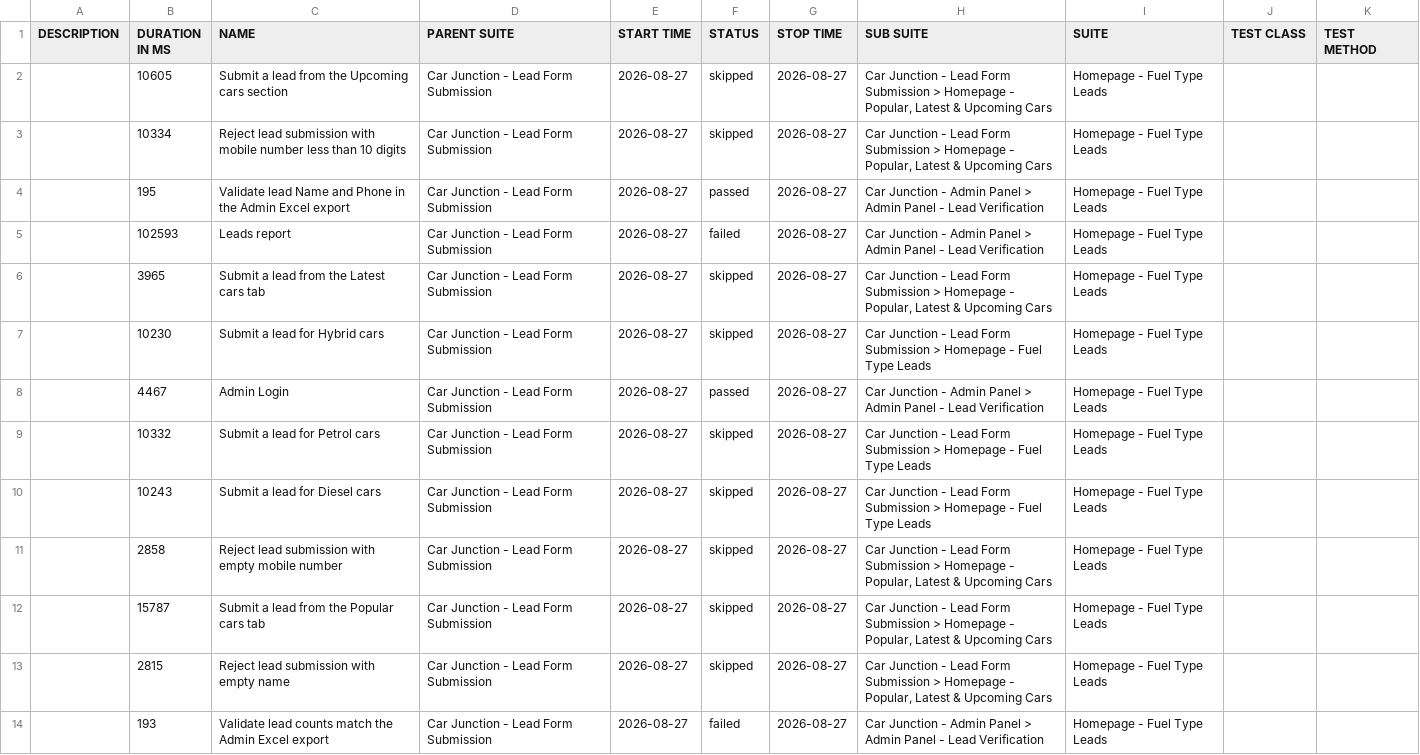
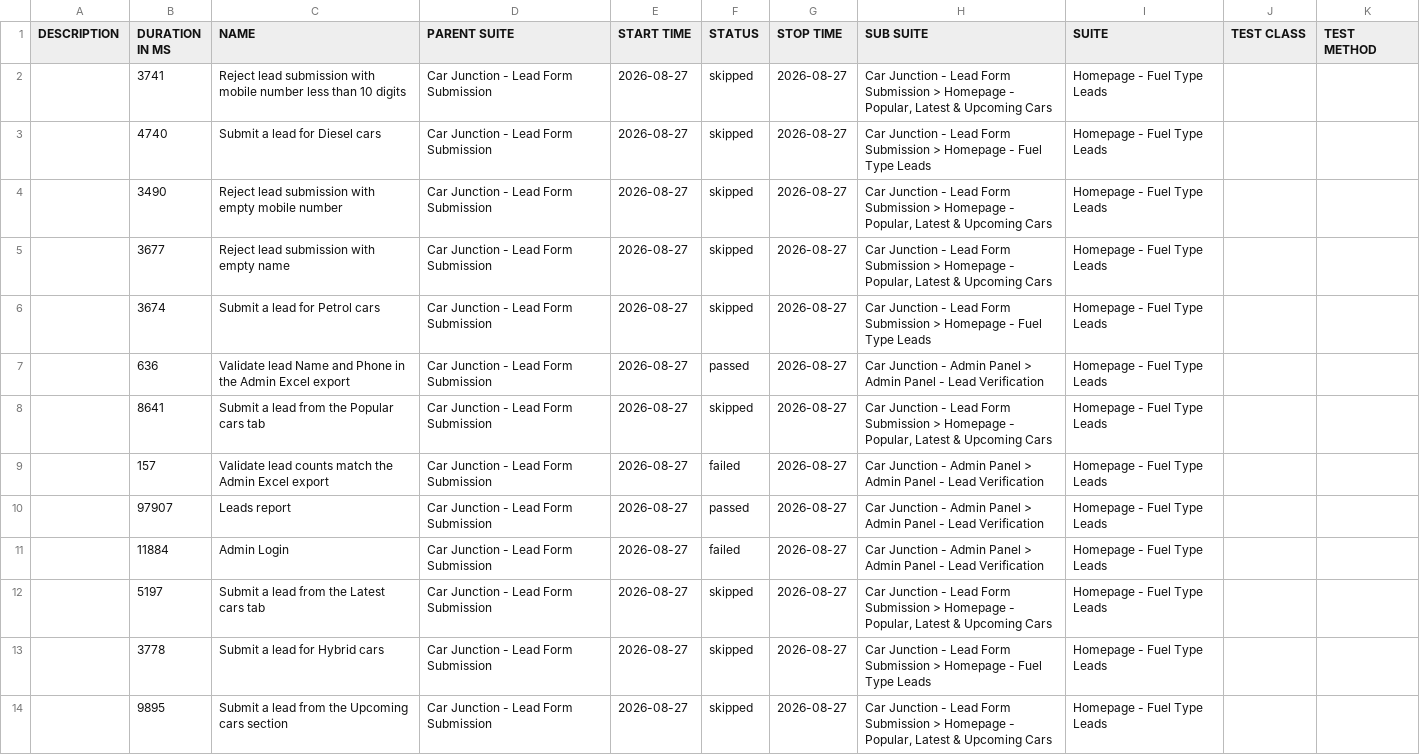
Before and after one commit to venkateshwari-commits/CarJunction-Automation-Report, a CSV file: data/suites.csv, drawn as a sheet; removed rows and columns are numbered as before the commit, all else as after; the diff names each change by its address in the sheet, - before the commit and + after, or states it on an @@ line.

Commit message:
Publish report 2026-08-27T10:01:16.722Z

```diff
--- a/data/suites.csv
+++ b/data/suites.csv
-B2 (DURATION IN MS): 10605
+B2 (DURATION IN MS): 3741
-C2 (NAME): Submit a lead from the Upcoming cars section
+C2 (NAME): Reject lead submission with mobile number less than 10 digits
-B3 (DURATION IN MS): 10334
+B3 (DURATION IN MS): 4740
-C3 (NAME): Reject lead submission with mobile number less than 10 digits
+C3 (NAME): Submit a lead for Diesel cars
-H3 (SUB SUITE): …Homepage - Popular, Latest & Upcoming Cars
+H3 (SUB SUITE): …Homepage - Fuel Type Leads
-B4 (DURATION IN MS): 195
+B4 (DURATION IN MS): 3490
-C4 (NAME): Validate lead Name and Phone in the Admin Excel export
+C4 (NAME): Reject lead submission with empty mobile number
-F4 (STATUS): passed
+F4 (STATUS): skipped
-H4 (SUB SUITE): …Junction - Admin Panel > Admin Panel - Lead Verification
+H4 (SUB SUITE): …Junction - Lead Form Submission > Homepage - Popular, Latest & Upcoming Cars
-row 5:  | 102593 | Leads report | Car Junction - Lead Form Submission | 2026-08-27 | failed | 2026-08-27 | Car Junction - Admin Panel > Admin Panel - Lead Verification | Homepage - Fuel Type Leads
-B5 (DURATION IN MS): 3965
+B5 (DURATION IN MS): 3677
-C5 (NAME): Submit a lead from the Latest cars tab
+C5 (NAME): Reject lead submission with empty name
-B6 (DURATION IN MS): 10230
+B6 (DURATION IN MS): 3674
-C6 (NAME): Submit a lead for Hybrid cars
+C6 (NAME): Submit a lead for Petrol cars
-B7 (DURATION IN MS): 4467
+B7 (DURATION IN MS): 636
-C7 (NAME): Admin Login
+C7 (NAME): Validate lead Name and Phone in the Admin Excel export
-B8 (DURATION IN MS): 10332
+B8 (DURATION IN MS): 8641
-C8 (NAME): Submit a lead for Petrol cars
+C8 (NAME): Submit a lead from the Popular cars tab
-H8 (SUB SUITE): …Homepage - Fuel Type Leads
+H8 (SUB SUITE): …Homepage - Popular, Latest & Upcoming Cars
+row 9:  | 157 | Validate lead counts match the Admin Excel export | Car Junction - Lead Form Submission | 2026-08-27 | failed | 2026-08-27 | Car Junction - Admin Panel > Admin Panel - Lead Verification | Homepage - Fuel Type Leads
-B10 (DURATION IN MS): 10243
+B10 (DURATION IN MS): 97907
-C10 (NAME): Submit a lead for Diesel cars
+C10 (NAME): Leads report
-F10 (STATUS): skipped
+F10 (STATUS): passed
-H10 (SUB SUITE): …Junction - Lead Form Submission > Homepage - Fuel Type Leads
+H10 (SUB SUITE): …Junction - Admin Panel > Admin Panel - Lead Verification
+row 11:  | 11884 | Admin Login | Car Junction - Lead Form Submission | 2026-08-27 | failed | 2026-08-27 | Car Junction - Admin Panel > Admin Panel - Lead Verification | Homepage - Fuel Type Leads
-B12 (DURATION IN MS): 2858
+B12 (DURATION IN MS): 5197
-C12 (NAME): Reject lead submission with empty mobile number
+C12 (NAME): Submit a lead from the Latest cars tab
-B13 (DURATION IN MS): 15787
+B13 (DURATION IN MS): 3778
-C13 (NAME): Submit a lead from the Popular cars tab
+C13 (NAME): Submit a lead for Hybrid cars
-H13 (SUB SUITE): …Homepage - Popular, Latest & Upcoming Cars
+H13 (SUB SUITE): …Homepage - Fuel Type Leads
-B14 (DURATION IN MS): 2815
+B14 (DURATION IN MS): 9895
-C14 (NAME): Reject lead submission with empty name
+C14 (NAME): Submit a lead from the Upcoming cars section
-row 14:  | 193 | Validate lead counts match the Admin Excel export | Car Junction - Lead Form Submission | 2026-08-27 | failed | 2026-08-27 | Car Junction - Admin Panel > Admin Panel - Lead Verification | Homepage - Fuel Type Leads
```
Also changed, not shown: 43 other files.
